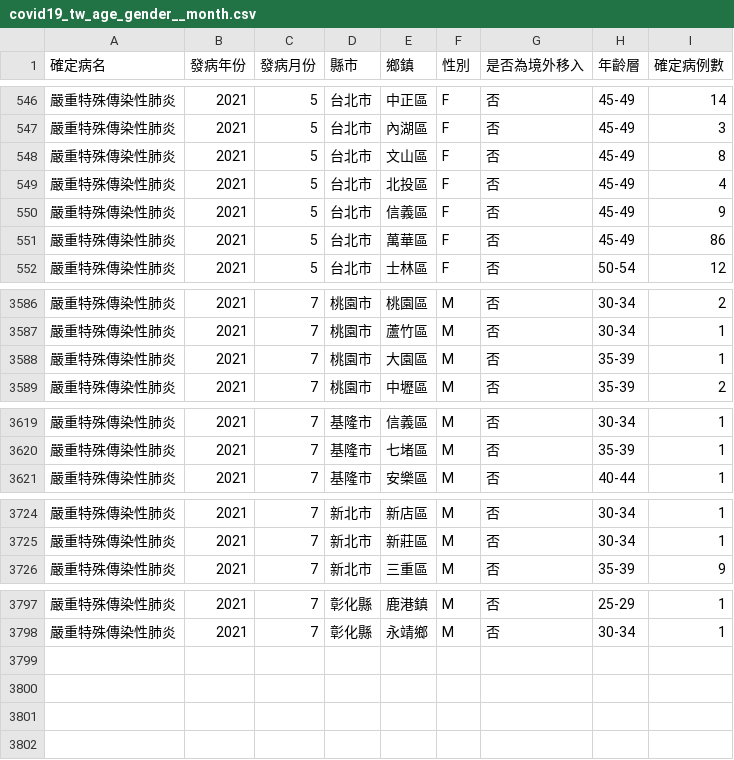
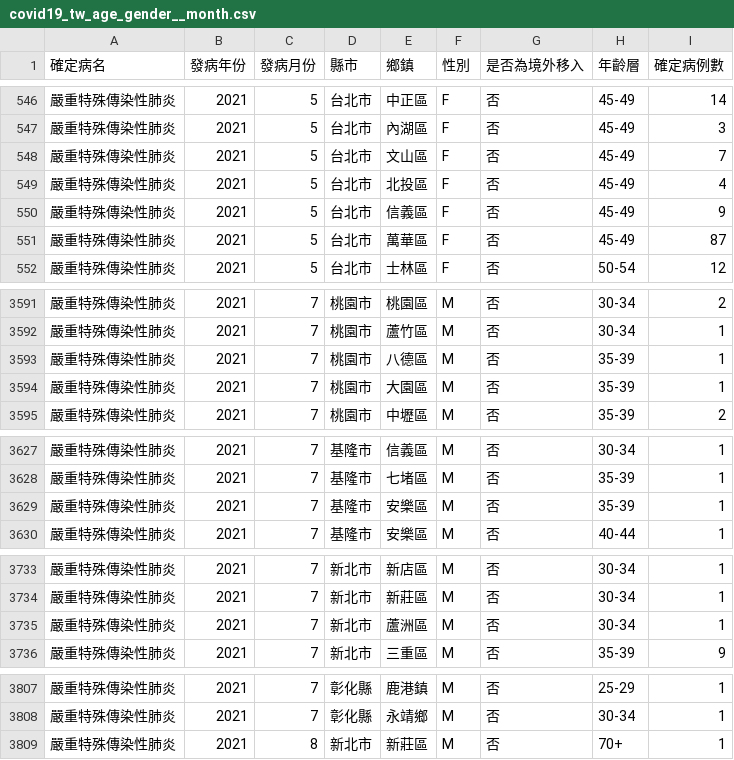
Before and after one commit to jf0510/nidss.cdc.gov.tw, a CSV file: data/covid19_tw_age_gender__month.csv, drawn as a sheet; only a part is shown, gaps mark what is left out; the diff covers the shown part only.

```diff
--- a/data/covid19_tw_age_gender__month.csv
+++ b/data/covid19_tw_age_gender__month.csv
@@ -547,6 +547,6 @@
 嚴重特殊傳染性肺炎,2021,5,台北市,內湖區,F,否,45-49,3
-嚴重特殊傳染性肺炎,2021,5,台北市,文山區,F,否,45-49,8
+嚴重特殊傳染性肺炎,2021,5,台北市,文山區,F,否,45-49,7
 嚴重特殊傳染性肺炎,2021,5,台北市,北投區,F,否,45-49,4
 嚴重特殊傳染性肺炎,2021,5,台北市,信義區,F,否,45-49,9
-嚴重特殊傳染性肺炎,2021,5,台北市,萬華區,F,否,45-49,86
+嚴重特殊傳染性肺炎,2021,5,台北市,萬華區,F,否,45-49,87
 嚴重特殊傳染性肺炎,2021,5,台北市,士林區,F,否,50-54,12
@@ -3587,2 +3592,3 @@
 嚴重特殊傳染性肺炎,2021,7,桃園市,蘆竹區,M,否,30-34,1
+嚴重特殊傳染性肺炎,2021,7,桃園市,八德區,M,否,35-39,1
 嚴重特殊傳染性肺炎,2021,7,桃園市,大園區,M,否,35-39,1
@@ -3620,2 +3628,3 @@
 嚴重特殊傳染性肺炎,2021,7,基隆市,七堵區,M,否,35-39,1
+嚴重特殊傳染性肺炎,2021,7,基隆市,安樂區,M,否,35-39,1
 嚴重特殊傳染性肺炎,2021,7,基隆市,安樂區,M,否,40-44,1
@@ -3725,2 +3734,3 @@
 嚴重特殊傳染性肺炎,2021,7,新北市,新莊區,M,否,30-34,1
+嚴重特殊傳染性肺炎,2021,7,新北市,蘆洲區,M,否,30-34,1
 嚴重特殊傳染性肺炎,2021,7,新北市,三重區,M,否,35-39,9
@@ -3798 +3808,2 @@
 嚴重特殊傳染性肺炎,2021,7,彰化縣,永靖鄉,M,否,30-34,1
+嚴重特殊傳染性肺炎,2021,8,新北市,新莊區,M,否,70+,1
```
Also changed, not shown: 7 added rows and 3 edited cells elsewhere in this file, 1 other file.
